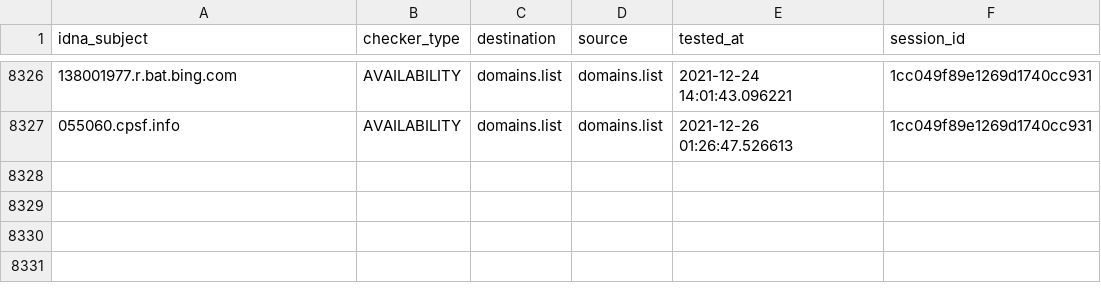
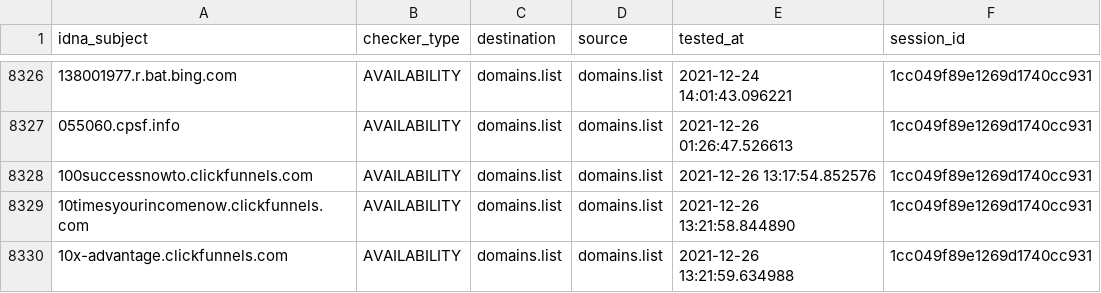
Before and after one commit to Ultimate-Hosts-Blacklist/lightswitch05_hosts_ads-and-tracking-extended, a CSV file: output/domains.list/continue.csv, drawn as a sheet; only a part is shown, gaps mark what is left out; the diff names each change by its address in the sheet, - before the commit and + after, or states it on an @@ line.

```diff
--- a/output/domains.list/continue.csv
+++ b/output/domains.list/continue.csv
+row 8328: 100successnowto.clickfunnels.com | AVAILABILITY | domains.list | domains.list | 2021-12-26 13:17:54.852576 | 1cc049f89e1269d1740cc931
+row 8329: 10timesyourincomenow.clickfunnels.com | AVAILABILITY | domains.list | domains.list | 2021-12-26 13:21:58.844890 | 1cc049f89e1269d1740cc931
+row 8330: 10x-advantage.clickfunnels.com | AVAILABILITY | domains.list | domains.list | 2021-12-26 13:21:59.634988 | 1cc049f89e1269d1740cc931
```
Also changed, not shown: 8 other files.
